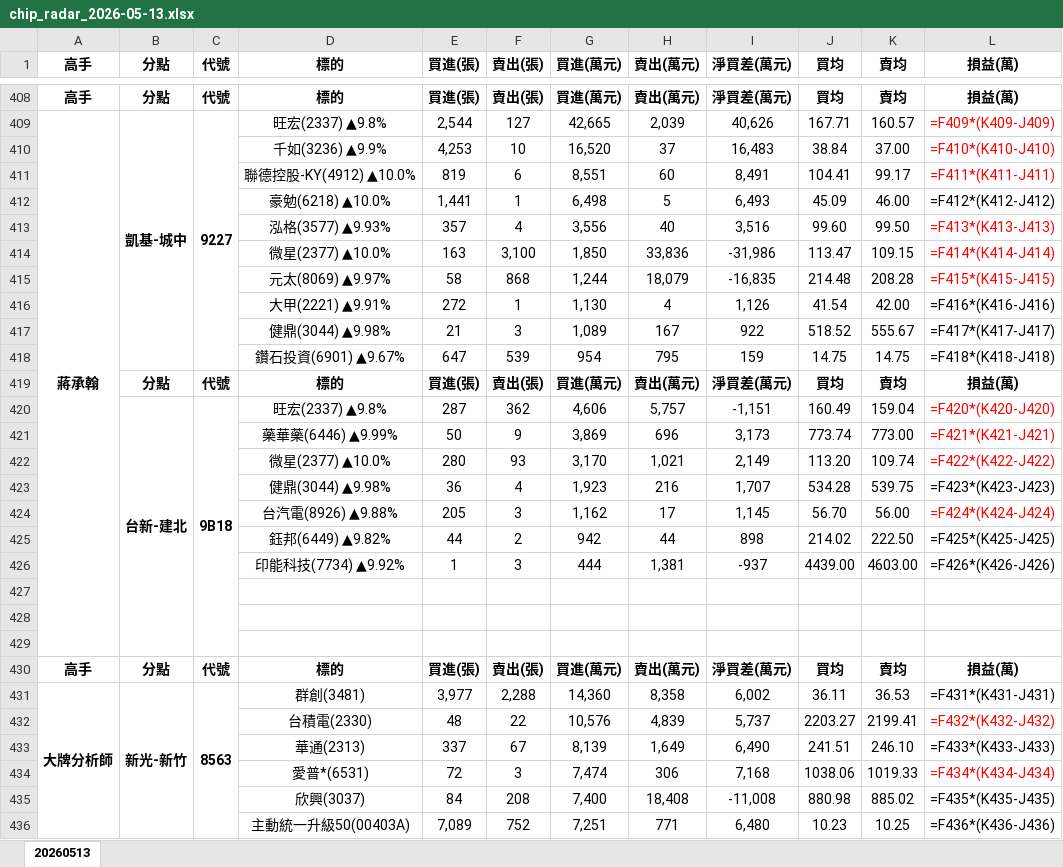
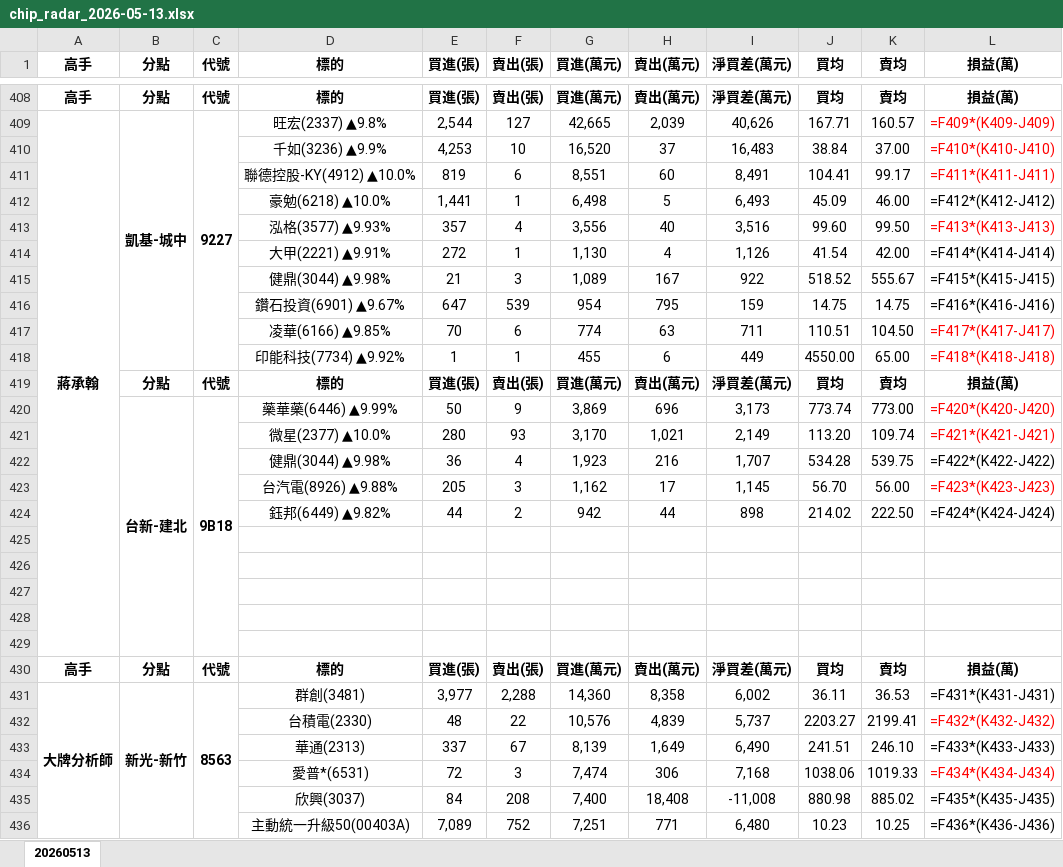
Before and after one commit to DRwillychiu/CHIP_RADAR_TW, an Excel workbook: data/reports/chip_radar_2026-05-13.xlsx, sheet 20260513, drawn as a sheet; only a part is shown, gaps mark what is left out; values as stored, in another font and other column widths than the file's, no borders; formulas without a stored value are shown as written; removed rows and columns are numbered as before the commit, all else as after; the diff covers the shown part only; the diff names each change by its address in the sheet, - before the commit and + after, or states it on an @@ line.

```diff
--- a/data/reports/chip_radar_2026-05-13.xlsx (sheet 20260513)
+++ b/data/reports/chip_radar_2026-05-13.xlsx (sheet 20260513)
-row 414:  |  |  | 微星(2377) ▲10.0% | 163 | 3,100 | 1,850 | 33,836 | -31,986 | 113.47 | 109.15 | =F414*(K414-J414)
-row 415:  |  |  | 元太(8069) ▲9.97% | 58 | 868 | 1,244 | 18,079 | -16,835 | 214.48 | 208.28 | =F415*(K415-J415)
-L414 (損益(萬)): =F416*(K416-J416)
+L414 (損益(萬)): =F414*(K414-J414)
-L415 (損益(萬)): =F417*(K417-J417)
+L415 (損益(萬)): =F415*(K415-J415)
-L416 (損益(萬)): =F418*(K418-J418)
+L416 (損益(萬)): =F416*(K416-J416)
+row 417:  |  |  | 凌華(6166) ▲9.85% | 70 | 6 | 774 | 63 | 711 | 110.51 | 104.50 | =F417*(K417-J417)
+row 418:  |  |  | 印能科技(7734) ▲9.92% | 1 | 1 | 455 | 6 | 449 | 4550.00 | 65.00 | =F418*(K418-J418)
-row 420:  | 台新-建北 | 9B18 | 旺宏(2337) ▲9.8% | 287 | 362 | 4,606 | 5,757 | -1,151 | 160.49 | 159.04 | =F420*(K420-J420)
-B420 (分點): (empty)
+B420 (分點): 台新-建北
+B420:B429 merged
-C420 (代號): (empty)
+C420 (代號): 9B18
+C420:C429 merged
-L420 (損益(萬)): =F421*(K421-J421)
+L420 (損益(萬)): =F420*(K420-J420)
-L421 (損益(萬)): =F422*(K422-J422)
+L421 (損益(萬)): =F421*(K421-J421)
-L422 (損益(萬)): =F423*(K423-J423)
+L422 (損益(萬)): =F422*(K422-J422)
-L423 (損益(萬)): =F424*(K424-J424)
+L423 (損益(萬)): =F423*(K423-J423)
-L424 (損益(萬)): =F425*(K425-J425)
+L424 (損益(萬)): =F424*(K424-J424)
-row 425:  |  |  | 印能科技(7734) ▲9.92% | 1 | 3 | 444 | 1,381 | -937 | 4439.00 | 4603.00 | =F426*(K426-J426)
+row 425: (empty)
+row 426: (empty)
```
Also changed, not shown: 10 added rows, 10 removed rows, 128 edited cells and merged cells elsewhere in this sheet, data/reports/latest.xlsx, 7 other files.
